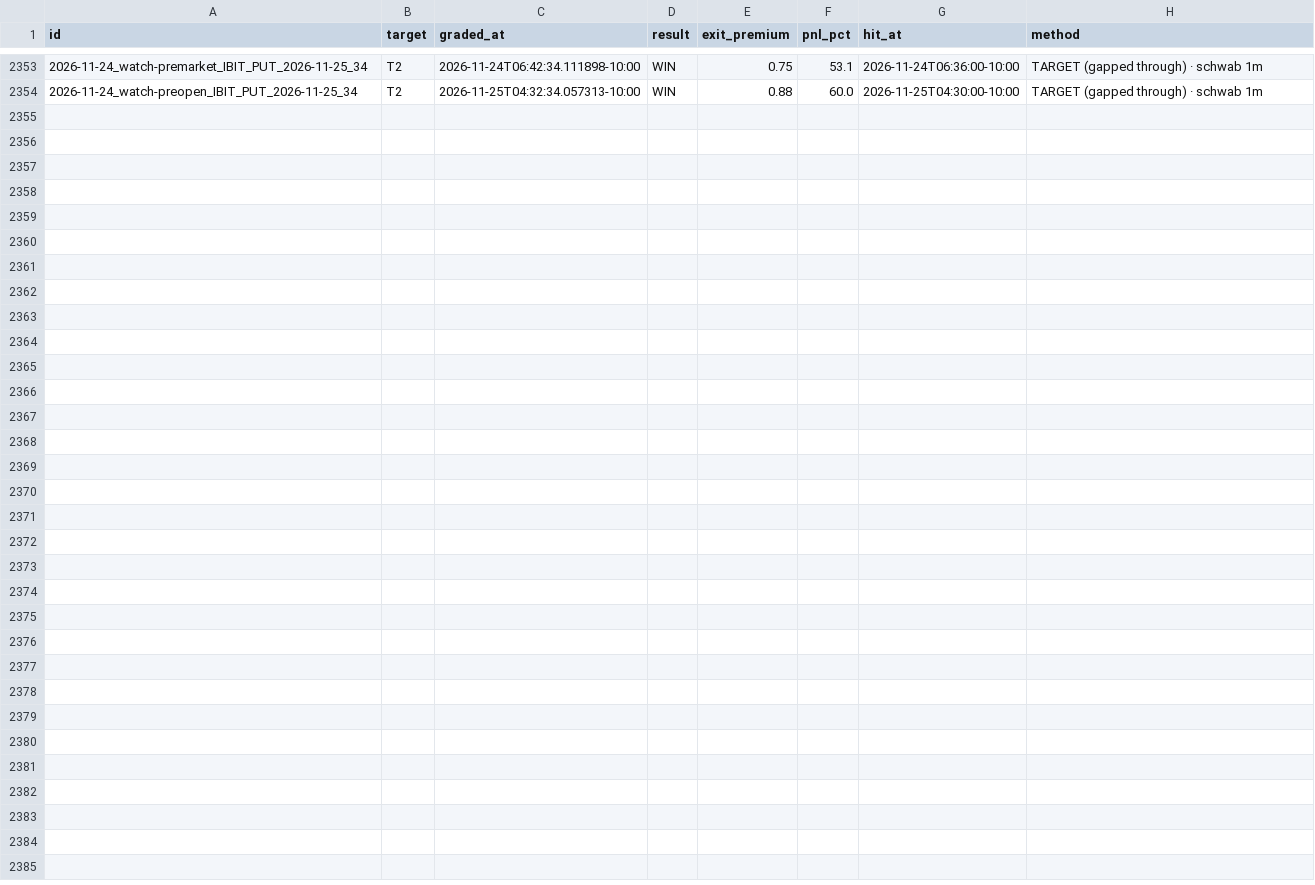
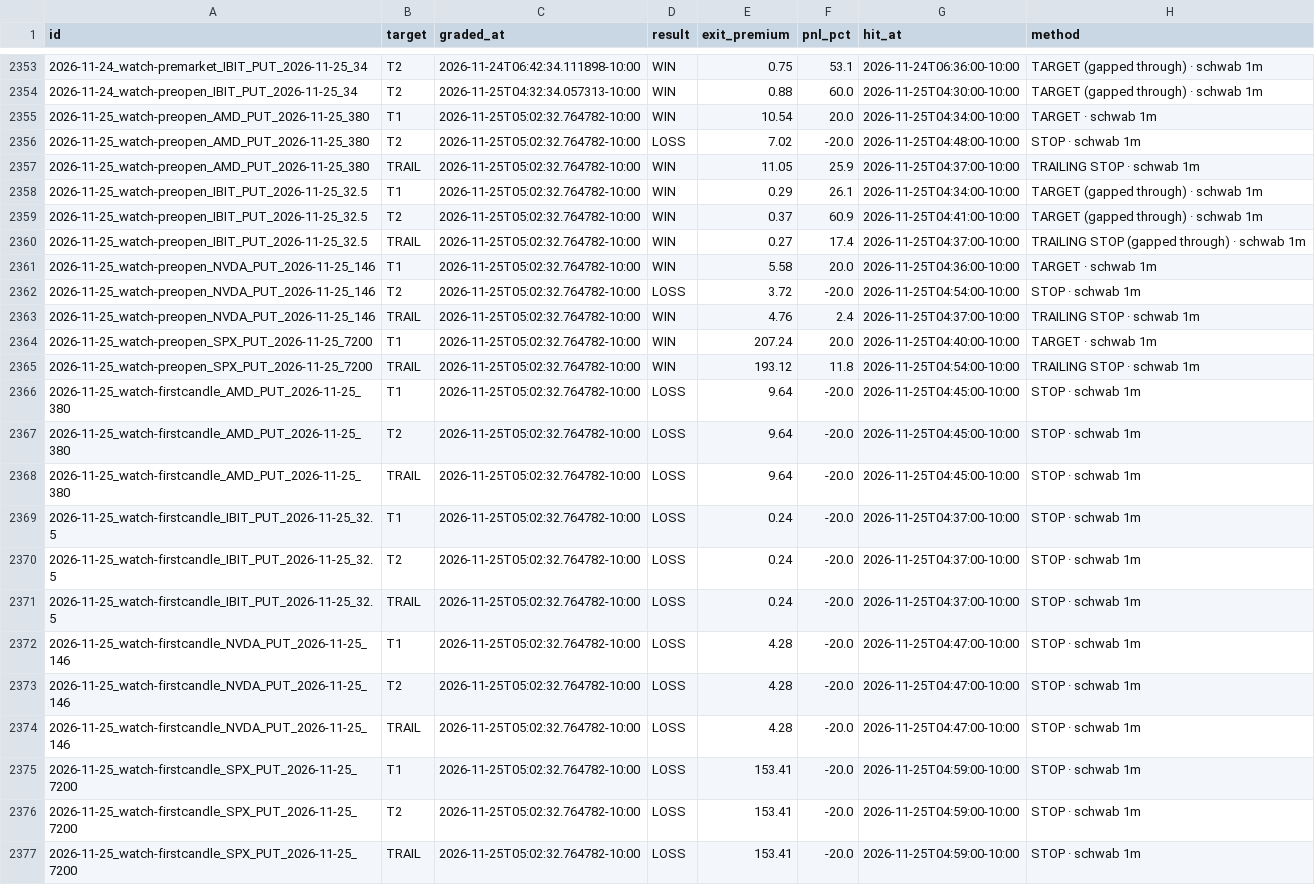
Before and after one commit to Seed808/theesness-market, a CSV file: ledger/watch_grades.csv, drawn as a sheet; only a part is shown, gaps mark what is left out.

Commit message:
ledger: 2026-11-25T15:05Z

```diff
--- a/ledger/watch_grades.csv
+++ b/ledger/watch_grades.csv
@@ -2354 +2354,24 @@ id,target,graded_at,result,exit_premium,pnl_pct,hit_at,method
 2026-11-24_watch-preopen_IBIT_PUT_2026-11-25_34,T2,2026-11-25T04:32:34.057313-10:00,WIN,0.88,60.0,2026-11-25T04:30:00-10:00,TARGET (gapped through) · schwab 1m
+2026-11-25_watch-preopen_AMD_PUT_2026-11-25_380,T1,2026-11-25T05:02:32.764782-10:00,WIN,10.54,20.0,2026-11-25T04:34:00-10:00,TARGET · schwab 1m
+2026-11-25_watch-preopen_AMD_PUT_2026-11-25_380,T2,2026-11-25T05:02:32.764782-10:00,LOSS,7.02,-20.0,2026-11-25T04:48:00-10:00,STOP · schwab 1m
+2026-11-25_watch-preopen_AMD_PUT_2026-11-25_380,TRAIL,2026-11-25T05:02:32.764782-10:00,WIN,11.05,25.9,2026-11-25T04:37:00-10:00,TRAILING STOP · schwab 1m
+2026-11-25_watch-preopen_IBIT_PUT_2026-11-25_32.5,T1,2026-11-25T05:02:32.764782-10:00,WIN,0.29,26.1,2026-11-25T04:34:00-10:00,TARGET (gapped through) · schwab 1m
+2026-11-25_watch-preopen_IBIT_PUT_2026-11-25_32.5,T2,2026-11-25T05:02:32.764782-10:00,WIN,0.37,60.9,2026-11-25T04:41:00-10:00,TARGET (gapped through) · schwab 1m
+2026-11-25_watch-preopen_IBIT_PUT_2026-11-25_32.5,TRAIL,2026-11-25T05:02:32.764782-10:00,WIN,0.27,17.4,2026-11-25T04:37:00-10:00,TRAILING STOP (gapped through) · schwab 1m
+2026-11-25_watch-preopen_NVDA_PUT_2026-11-25_146,T1,2026-11-25T05:02:32.764782-10:00,WIN,5.58,20.0,2026-11-25T04:36:00-10:00,TARGET · schwab 1m
+2026-11-25_watch-preopen_NVDA_PUT_2026-11-25_146,T2,2026-11-25T05:02:32.764782-10:00,LOSS,3.72,-20.0,2026-11-25T04:54:00-10:00,STOP · schwab 1m
+2026-11-25_watch-preopen_NVDA_PUT_2026-11-25_146,TRAIL,2026-11-25T05:02:32.764782-10:00,WIN,4.76,2.4,2026-11-25T04:37:00-10:00,TRAILING STOP · schwab 1m
+2026-11-25_watch-preopen_SPX_PUT_2026-11-25_7200,T1,2026-11-25T05:02:32.764782-10:00,WIN,207.24,20.0,2026-11-25T04:40:00-10:00,TARGET · schwab 1m
+2026-11-25_watch-preopen_SPX_PUT_2026-11-25_7200,TRAIL,2026-11-25T05:02:32.764782-10:00,WIN,193.12,11.8,2026-11-25T04:54:00-10:00,TRAILING STOP · schwab 1m
+2026-11-25_watch-firstcandle_AMD_PUT_2026-11-25_380,T1,2026-11-25T05:02:32.764782-10:00,LOSS,9.64,-20.0,2026-11-25T04:45:00-10:00,STOP · schwab 1m
+2026-11-25_watch-firstcandle_AMD_PUT_2026-11-25_380,T2,2026-11-25T05:02:32.764782-10:00,LOSS,9.64,-20.0,2026-11-25T04:45:00-10:00,STOP · schwab 1m
+2026-11-25_watch-firstcandle_AMD_PUT_2026-11-25_380,TRAIL,2026-11-25T05:02:32.764782-10:00,LOSS,9.64,-20.0,2026-11-25T04:45:00-10:00,STOP · schwab 1m
+2026-11-25_watch-firstcandle_IBIT_PUT_2026-11-25_32.5,T1,2026-11-25T05:02:32.764782-10:00,LOSS,0.24,-20.0,2026-11-25T04:37:00-10:00,STOP · schwab 1m
+2026-11-25_watch-firstcandle_IBIT_PUT_2026-11-25_32.5,T2,2026-11-25T05:02:32.764782-10:00,LOSS,0.24,-20.0,2026-11-25T04:37:00-10:00,STOP · schwab 1m
+2026-11-25_watch-firstcandle_IBIT_PUT_2026-11-25_32.5,TRAIL,2026-11-25T05:02:32.764782-10:00,LOSS,0.24,-20.0,2026-11-25T04:37:00-10:00,STOP · schwab 1m
+2026-11-25_watch-firstcandle_NVDA_PUT_2026-11-25_146,T1,2026-11-25T05:02:32.764782-10:00,LOSS,4.28,-20.0,2026-11-25T04:47:00-10:00,STOP · schwab 1m
+2026-11-25_watch-firstcandle_NVDA_PUT_2026-11-25_146,T2,2026-11-25T05:02:32.764782-10:00,LOSS,4.28,-20.0,2026-11-25T04:47:00-10:00,STOP · schwab 1m
+2026-11-25_watch-firstcandle_NVDA_PUT_2026-11-25_146,TRAIL,2026-11-25T05:02:32.764782-10:00,LOSS,4.28,-20.0,2026-11-25T04:47:00-10:00,STOP · schwab 1m
+2026-11-25_watch-firstcandle_SPX_PUT_2026-11-25_7200,T1,2026-11-25T05:02:32.764782-10:00,LOSS,153.41,-20.0,2026-11-25T04:59:00-10:00,STOP · schwab 1m
+2026-11-25_watch-firstcandle_SPX_PUT_2026-11-25_7200,T2,2026-11-25T05:02:32.764782-10:00,LOSS,153.41,-20.0,2026-11-25T04:59:00-10:00,STOP · schwab 1m
+2026-11-25_watch-firstcandle_SPX_PUT_2026-11-25_7200,TRAIL,2026-11-25T05:02:32.764782-10:00,LOSS,153.41,-20.0,2026-11-25T04:59:00-10:00,STOP · schwab 1m
```
Also changed, not shown: 10 other files.
